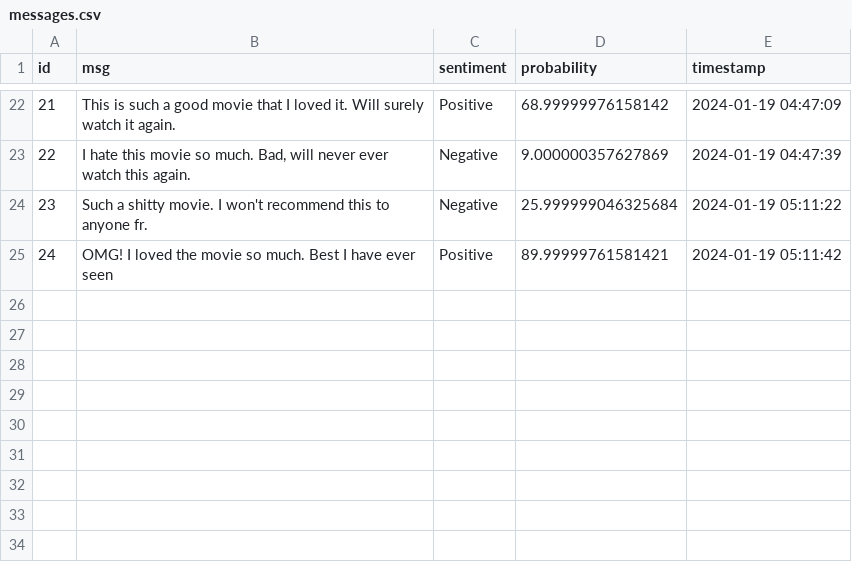
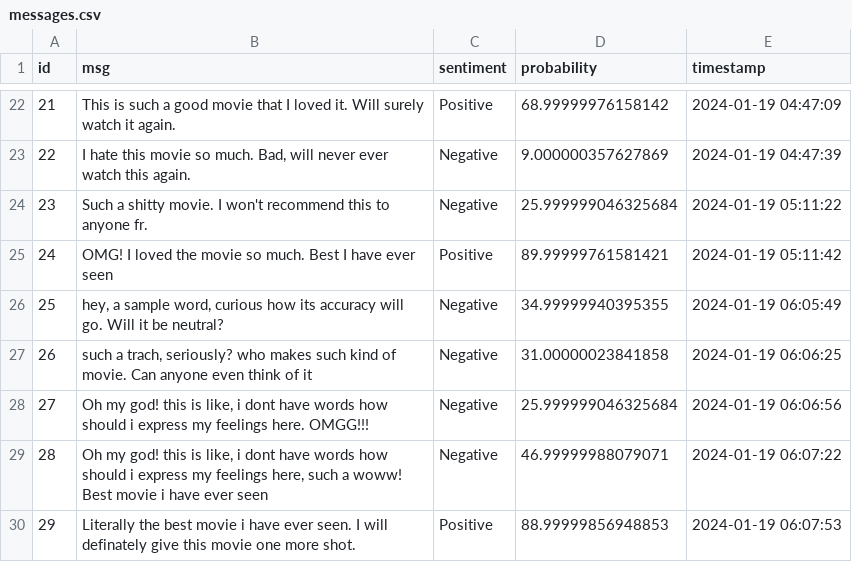
Before and after one commit to laksh-2193/SentimentAnalysis, a CSV file: messages.csv, drawn as a sheet; only a part is shown, gaps mark what is left out; the diff names each change by its address in the sheet, - before the commit and + after, or states it on an @@ line.

```diff
--- a/messages.csv
+++ b/messages.csv
+row 26: 25 | hey, a sample word, curious how its accuracy will go. Will it be neutral? | Negative | 34.99999940395355 | 2024-01-19 06:05:49
+row 27: 26 | such a trach, seriously? who makes such kind of movie. Can anyone even think of it | Negative | 31.00000023841858 | 2024-01-19 06:06:25
+row 28: 27 | Oh my god! this is like, i dont have words how should i express my feelings here. OMGG!!! | Negative | 25.999999046325684 | 2024-01-19 06:06:56
+row 29: 28 | Oh my god! this is like, i dont have words how should i express my feelings here, such a woww! Best movie i have ever seen | Negative | 46.99999988079071 | 2024-01-19 06:07:22
+row 30: 29 | Literally the best movie i have ever seen. I will definately give this movie one more shot. | Positive | 88.99999856948853 | 2024-01-19 06:07:53
```
Also changed, not shown: 2 other files.
